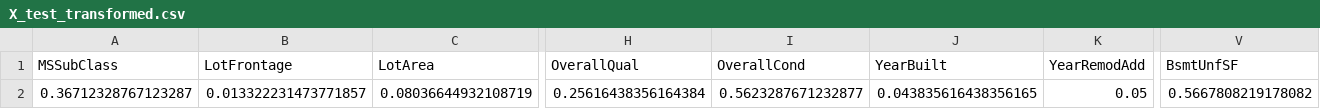
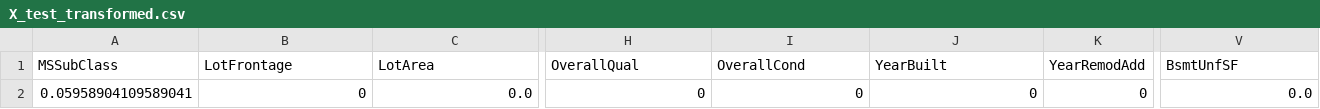
Before and after one commit to Matlpb/Tree-Model-Comparison-Regression, a CSV file: API/data_test/X_test_transformed.csv, drawn as a sheet; only a part is shown, gaps mark what is left out; the diff covers the shown part only; the diff names each change by its address in the sheet, - before the commit and + after, or states it on an @@ line.

```diff
--- a/API/data_test/X_test_transformed.csv
+++ b/API/data_test/X_test_transformed.csv
-A2 (MSSubClass): 0.36712328767123287
+A2 (MSSubClass): 0.05958904109589041
-B2 (LotFrontage): 0.013322231473771857
+B2 (LotFrontage): 0
-C2 (LotArea): 0.08036644932108719
+C2 (LotArea): 0.0
-H2 (OverallQual): 0.25616438356164384
+H2 (OverallQual): 0
-I2 (OverallCond): 0.5623287671232877
+I2 (OverallCond): 0
-J2 (YearBuilt): 0.043835616438356165
+J2 (YearBuilt): 0
-K2 (YearRemodAdd): 0.05
+K2 (YearRemodAdd): 0
-V2 (BsmtUnfSF): 0.5667808219178082
+V2 (BsmtUnfSF): 0.0
```
Also changed, not shown: 46 edited cells elsewhere in this file, 2 other files.
